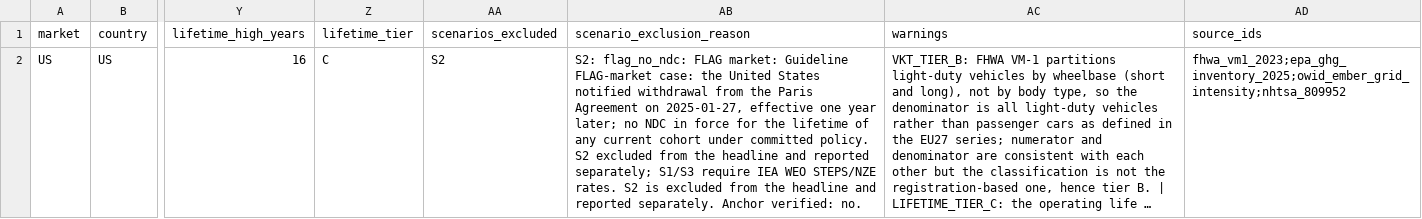
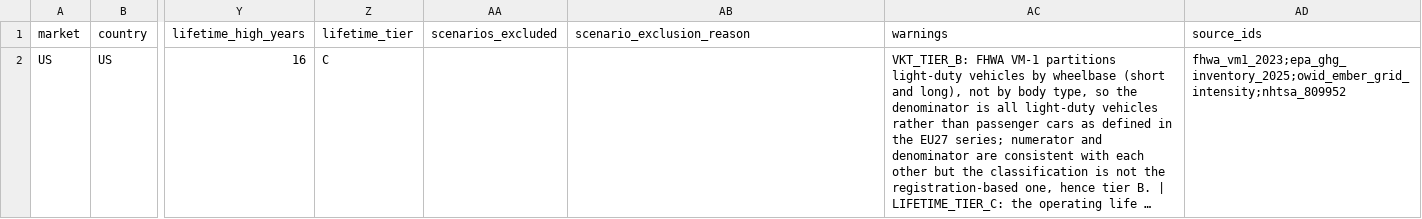
Before and after one commit to PLANiT-Institute/tradeimpact, a CSV file: data/auto/output/destination_parameters_us.csv, drawn as a sheet; only a part is shown, gaps mark what is left out; long unchanged cells end in …; the diff names each change by its address in the sheet, - before the commit and + after, or states it on an @@ line.

```diff
--- a/data/auto/output/destination_parameters_us.csv
+++ b/data/auto/output/destination_parameters_us.csv
-AA2 (scenarios_excluded): S2
+AA2 (scenarios_excluded): (empty)
-AB2 (scenario_exclusion_reason): S2: flag_no_ndc: FLAG market: Guideline FLAG-market case: the United States notified withdrawal from the Paris Agreement on 2025-01-27, effective one year later; no NDC in force for the lifetime of any current cohort under committed policy. S2 excluded from the headline and reported separately; S1/S3 require IEA WEO STEPS/NZE rates. S2 is excluded from the headline and reported separately. Anchor verified: no.
+AB2 (scenario_exclusion_reason): (empty)
```
Also changed, not shown: data/auto/emission_targets/processed/emission_targets_kr.csv, data/auto/emission_targets/processed/emission_targets_us.csv, 40 other files.
